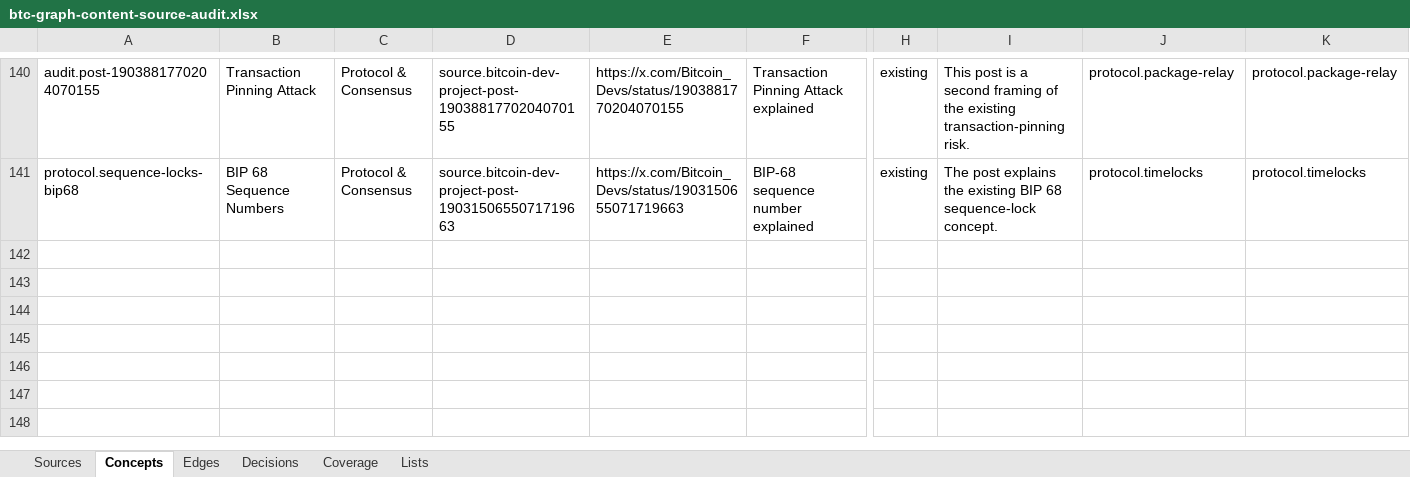
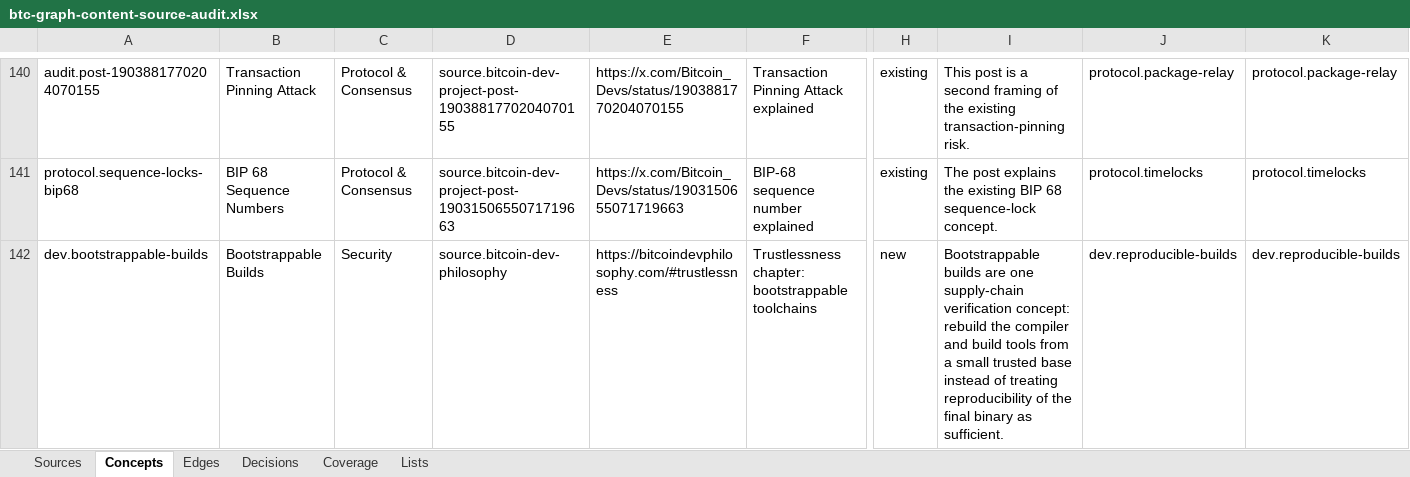
Before and after one commit to brenorb/btc-graph, an Excel workbook: outputs/content-source-audit/btc-graph-content-source-audit.xlsx, sheet Concepts, drawn as a sheet; only a part is shown, gaps mark what is left out; values as stored, in another font and other column widths than the file's, no borders; rows hold the shown columns only; the diff names each change by its address in the sheet, - before the commit and + after, or states it on an @@ line.

Commit message:
feat: add bootstrappable builds

```diff
--- a/outputs/content-source-audit/btc-graph-content-source-audit.xlsx (sheet Concepts)
+++ b/outputs/content-source-audit/btc-graph-content-source-audit.xlsx (sheet Concepts)
+row 142: dev.bootstrappable-builds | Bootstrappable Builds | Security | source.bitcoin-dev-philosophy | https://bitcoindevphilosophy.com/#trustlessness | Trustlessness chapter: bootstrappable toolchains | new | Bootstrappable builds are one supply-chain verification concept: rebuild the compiler and build tools from a small trusted base instead of treating reproducibility of the final binary as sufficient. | dev.reproducible-builds | dev.reproducible-builds
```
Also changed, not shown: sheet Decisions, sheet Edges, sheet Coverage, sheet Sources, 6 other files.
